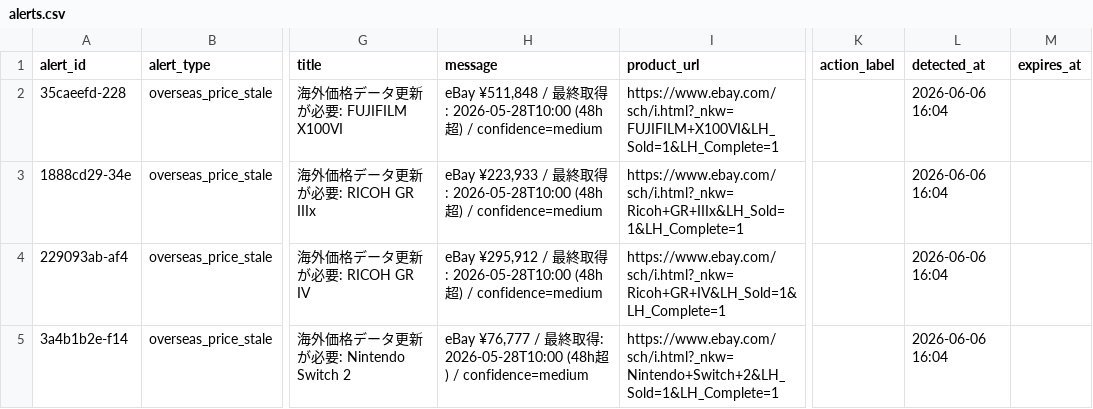
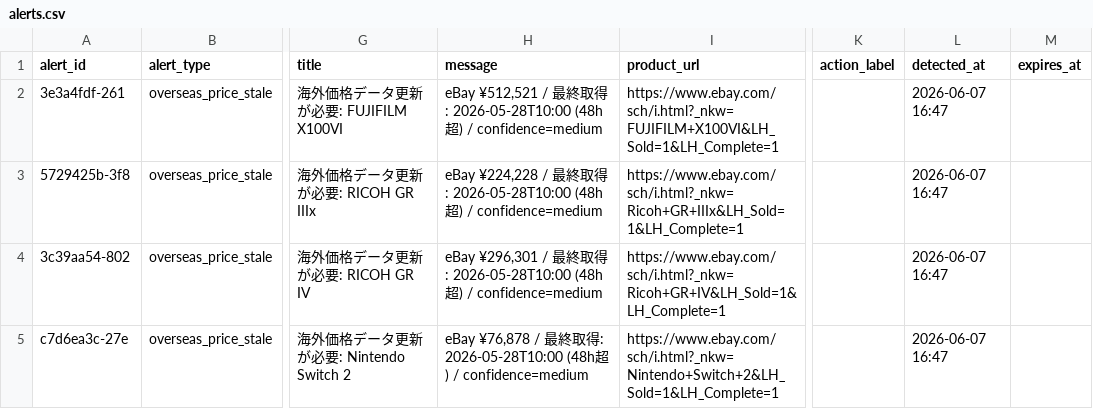
Before and after one commit to estkey0001/premium-monitor, a CSV file: data/alerts.csv, drawn as a sheet; only a part is shown, gaps mark what is left out; the diff names each change by its address in the sheet, - before the commit and + after, or states it on an @@ line.

```diff
--- a/data/alerts.csv
+++ b/data/alerts.csv
-A2 (alert_id): 35caeefd-228
+A2 (alert_id): 3e3a4fdf-261
-H2 (message): eBay ¥511,848 / 最…
+H2 (message): eBay ¥512,521 / 最…
-L2:L5 (detected_at): 2026-06-06 16:04
+L2:L5 (detected_at): 2026-06-07 16:47
-A3 (alert_id): 1888cd29-34e
+A3 (alert_id): 5729425b-3f8
-H3 (message): eBay ¥223,933 / 最…
+H3 (message): eBay ¥224,228 / 最…
-A4 (alert_id): 229093ab-af4
+A4 (alert_id): 3c39aa54-802
-H4 (message): eBay ¥295,912 / 最…
+H4 (message): eBay ¥296,301 / 最…
-A5 (alert_id): 3a4b1b2e-f14
+A5 (alert_id): c7d6ea3c-27e
-H5 (message): eBay ¥76,777 / 最…
+H5 (message): eBay ¥76,878 / 最…
```
Also changed, not shown: data/lottery_events.csv, 33 other files.
